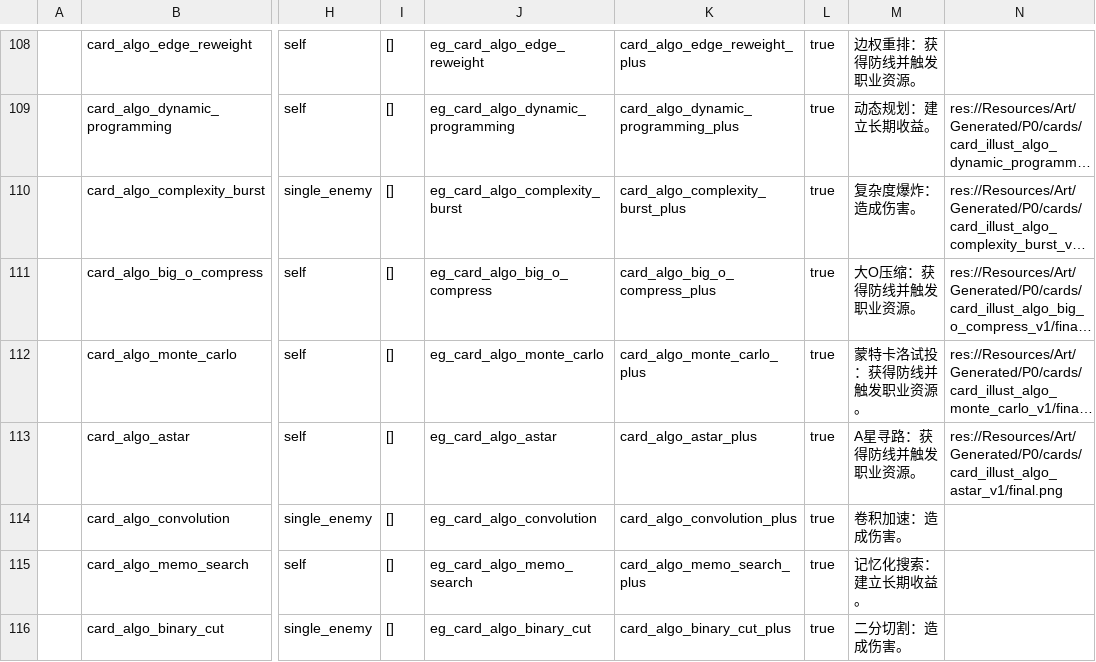
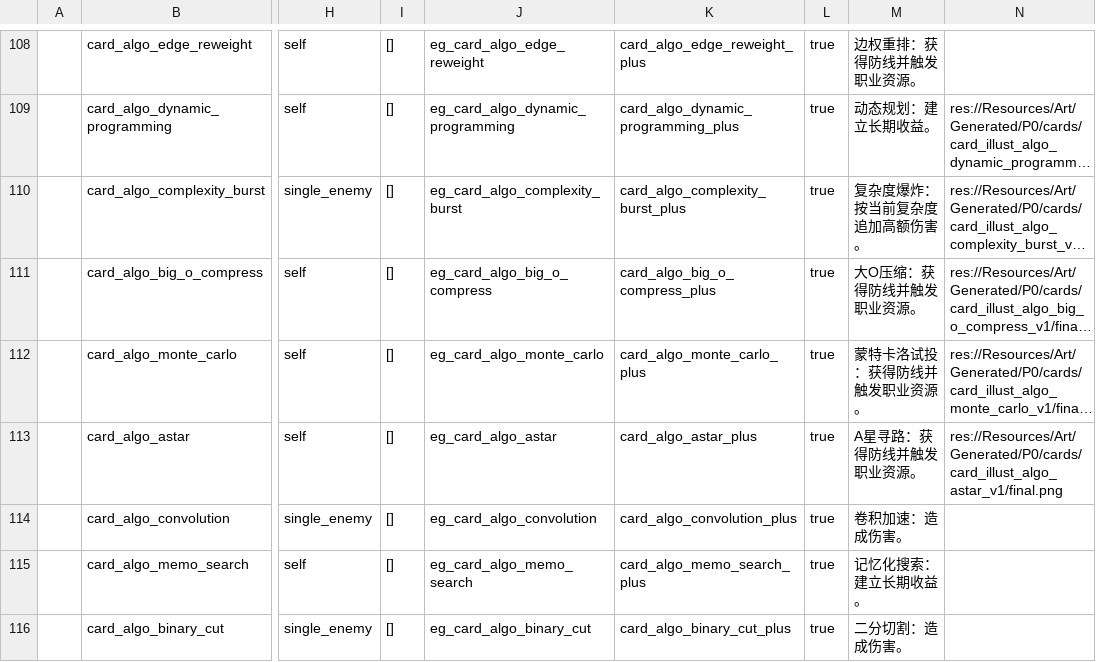
Before and after one commit to k1ngr4m/withgai, a CSV file: DataTables/Datas/CardDef.csv, drawn as a sheet; only a part is shown, gaps mark what is left out; long unchanged cells end in …; the diff names each change by its address in the sheet, - before the commit and + after, or states it on an @@ line.

```diff
--- a/DataTables/Datas/CardDef.csv
+++ b/DataTables/Datas/CardDef.csv
-M110: 复杂度爆炸：造成伤害。
+M110: 复杂度爆炸：按当前复杂度追加高额伤害。
```
Also changed, not shown: DataTables/Datas/EffectEntryDef.csv, DataTables/Datas/EffectGroupDef.csv, 10 other files.
